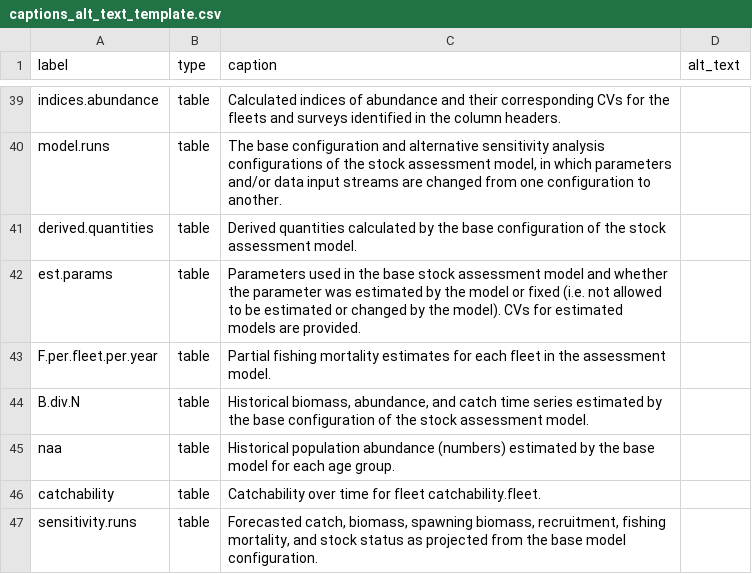
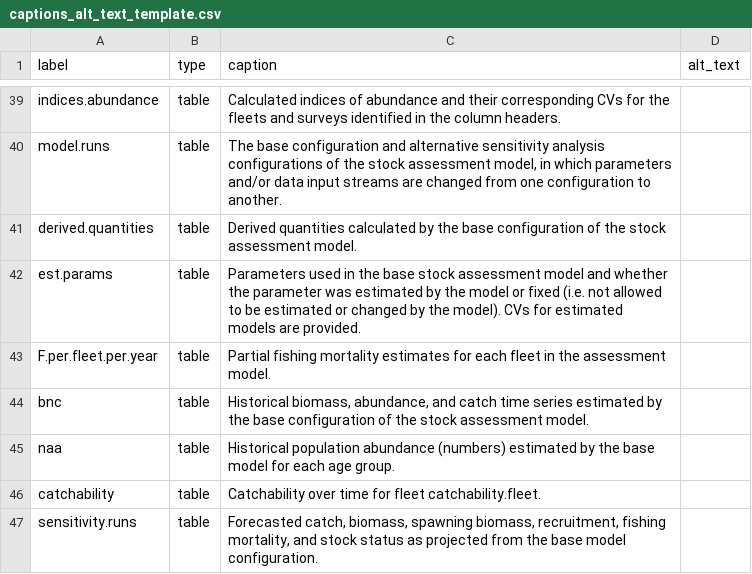
Before and after one commit to nmfs-ost/satf, a CSV file: inst/resources/captions_alt_text_template.csv, drawn as a sheet; only a part is shown, gaps mark what is left out.

Commit message:
Fixed plot_spawn_recruitment label to match label in template; also changed bnc label to "bnc" for clarity

```diff
--- a/inst/resources/captions_alt_text_template.csv
+++ b/inst/resources/captions_alt_text_template.csv
@@ -43,3 +43,3 @@ est.params,table,Parameters used in the base stock assessment model and whether
 F.per.fleet.per.year,table,Partial fishing mortality estimates for each fleet in the assessment model.,
-B.div.N,table,"Historical biomass, abundance, and catch time series estimated by the base configuration of the stock assessment model.",
+bnc,table,"Historical biomass, abundance, and catch time series estimated by the base configuration of the stock assessment model.",
 naa,table,Historical population abundance (numbers) estimated by the base model for each age group.,
```
Also changed, not shown: 2 other files.
